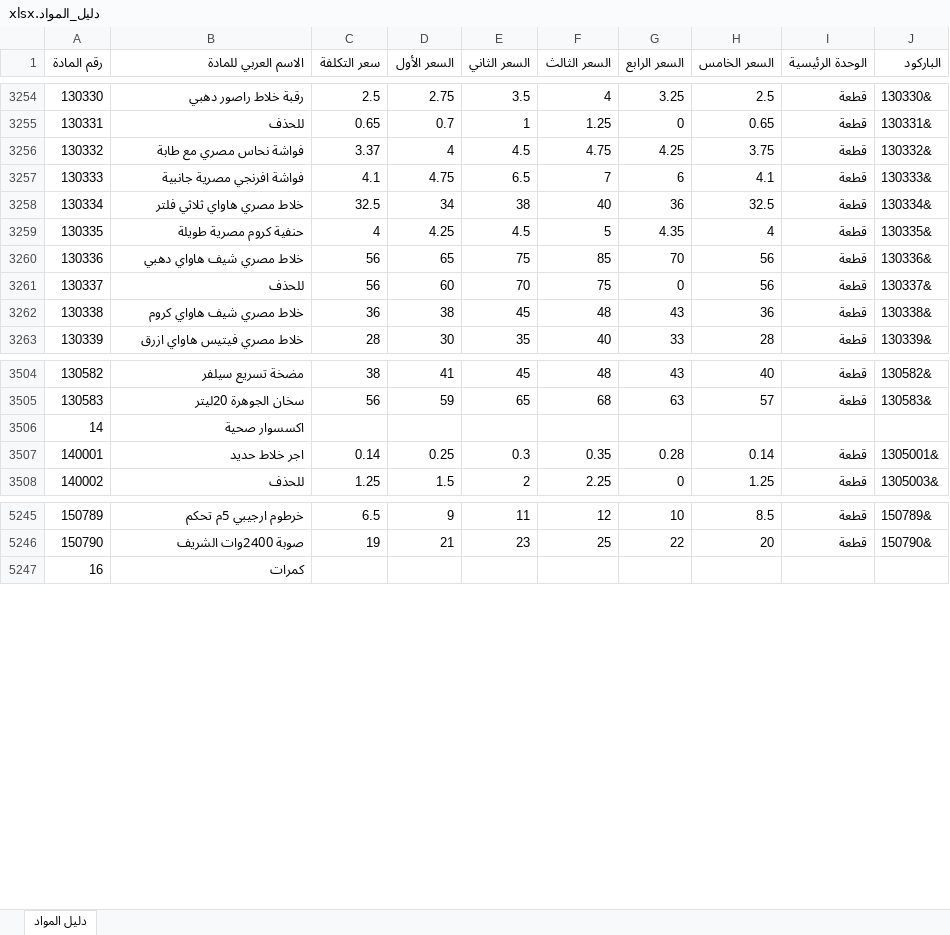
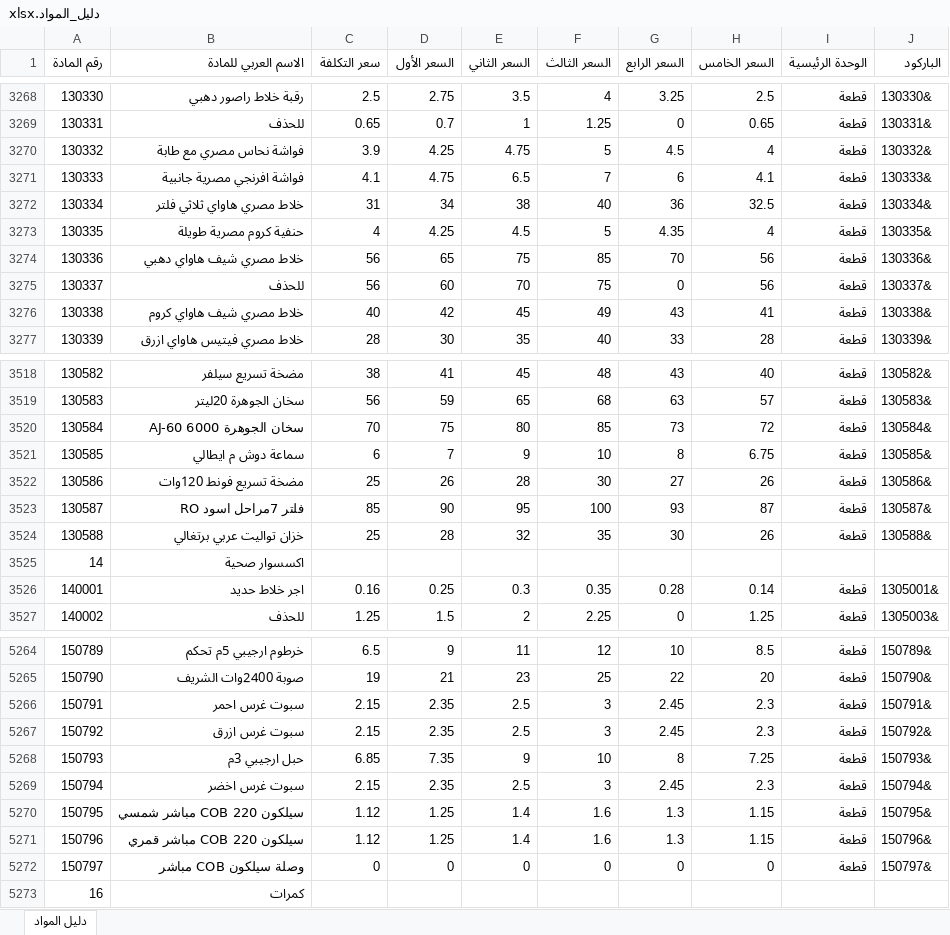
Before and after one commit to mohammad267052-afk/hallak3, an Excel workbook: دليل_المواد.xlsx, sheet دليل المواد, drawn as a sheet; only a part is shown, gaps mark what is left out; values as stored, in another font and other column widths than the file's, no cell formats; addresses are those after the commit; the diff covers the shown part only; the diff names each change by its address in the sheet, - before the commit and + after, or states it on an @@ line.

```diff
--- a/دليل_المواد.xlsx (sheet دليل المواد)
+++ b/دليل_المواد.xlsx (sheet دليل المواد)
-C3270 (سعر التكلفة): 3.37
+C3270 (سعر التكلفة): 3.9
-D3270 (السعر الأول): 4
+D3270 (السعر الأول): 4.25
-E3270 (السعر الثاني): 4.5
+E3270 (السعر الثاني): 4.75
-F3270 (السعر الثالث): 4.75
+F3270 (السعر الثالث): 5
-G3270 (السعر الرابع): 4.25
+G3270 (السعر الرابع): 4.5
-H3270 (السعر الخامس): 3.75
+H3270 (السعر الخامس): 4
-C3272 (سعر التكلفة): 32.5
+C3272 (سعر التكلفة): 31
-C3276 (سعر التكلفة): 36
+C3276 (سعر التكلفة): 40
-D3276 (السعر الأول): 38
+D3276 (السعر الأول): 42
-F3276 (السعر الثالث): 48
+F3276 (السعر الثالث): 49
-H3276 (السعر الخامس): 36
+H3276 (السعر الخامس): 41
+row 3520: 130584 | سخان الجوهرة 6000 AJ-60 | 70 | 75 | 80 | 85 | 73 | 72 | قطعة | 130584&
+row 3521: 130585 | سماعة دوش م ايطالي | 6 | 7 | 9 | 10 | 8 | 6.75 | قطعة | 130585&
+row 3522: 130586 | مضخة تسريع فونط 120وات | 25 | 26 | 28 | 30 | 27 | 26 | قطعة | 130586&
+row 3523: 130587 | فلتر 7مراحل اسود RO | 85 | 90 | 95 | 100 | 93 | 87 | قطعة | 130587&
+row 3524: 130588 | خزان تواليت عربي برتغالي | 25 | 28 | 32 | 35 | 30 | 26 | قطعة | 130588&
-C3526 (سعر التكلفة): 0.14
+C3526 (سعر التكلفة): 0.16
+row 5266: 150791 | سبوت غرس احمر | 2.15 | 2.35 | 2.5 | 3 | 2.45 | 2.3 | قطعة | 150791&
+row 5267: 150792 | سبوت غرس ازرق | 2.15 | 2.35 | 2.5 | 3 | 2.45 | 2.3 | قطعة | 150792&
+row 5268: 150793 | حبل ارجيبي 3م | 6.85 | 7.35 | 9 | 10 | 8 | 7.25 | قطعة | 150793&
+row 5269: 150794 | سبوت غرس اخضر | 2.15 | 2.35 | 2.5 | 3 | 2.45 | 2.3 | قطعة | 150794&
+row 5270: 150795 | سيلكون COB 220 مباشر شمسي | 1.12 | 1.25 | 1.4 | 1.6 | 1.3 | 1.15 | قطعة | 150795&
+row 5271: 150796 | سيلكون COB 220 مباشر قمري | 1.12 | 1.25 | 1.4 | 1.6 | 1.3 | 1.15 | قطعة | 150796&
+row 5272: 150797 | وصلة سيلكون COB مباشر | 0 | 0 | 0 | 0 | 0 | 0 | قطعة | 150797&
```
Also changed, not shown: 18 added rows, 4 removed rows and 204 edited cells elsewhere in this sheet, cell formats.
